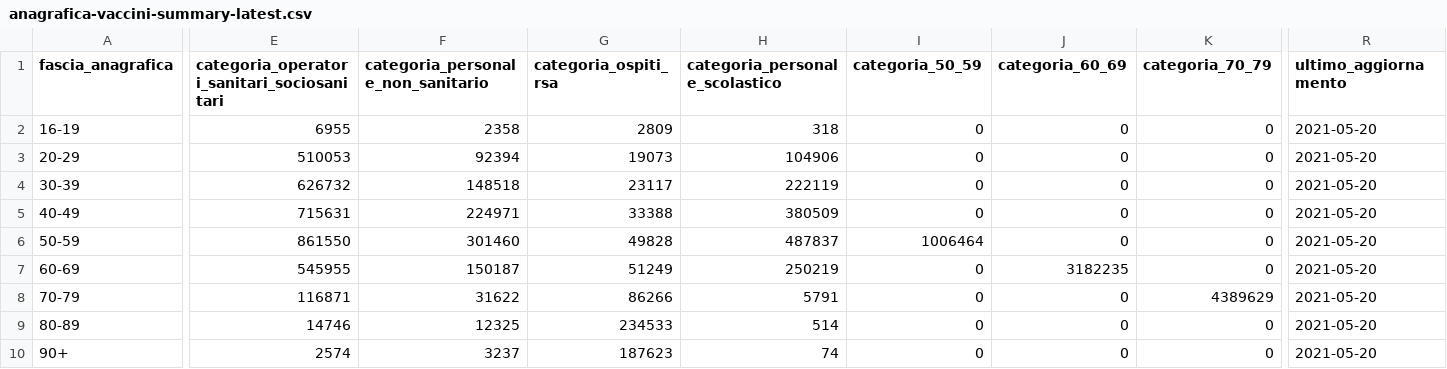
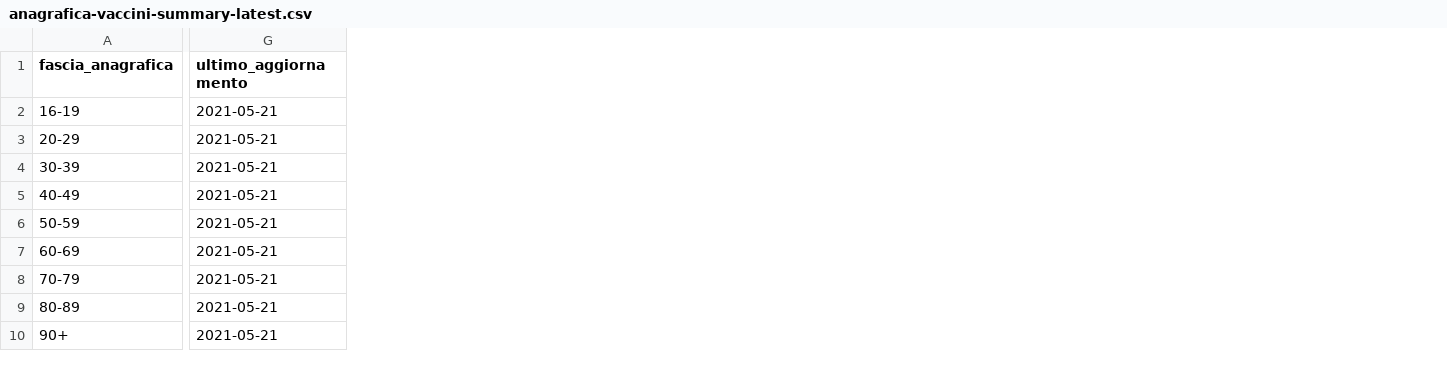
Before and after one commit to L1nk3N/dati-covid, a CSV file: dati/anagrafica-vaccini-summary-latest.csv, drawn as a sheet; only a part is shown, gaps mark what is left out; removed rows and columns are numbered as before the commit, all else as after; the diff covers the shown part only; the diff names each change by its address in the sheet, - before the commit and + after, or states it on an @@ line.

```diff
--- a/dati/anagrafica-vaccini-summary-latest.csv
+++ b/dati/anagrafica-vaccini-summary-latest.csv
-column E, rows 1-10: categoria_operatori_sanitari_sociosanitari | 6955 | 510053 | 626732 | 715631 | 861550 | 545955 | 116871 | 14746 | 2574
-column F, rows 1-10: categoria_personale_non_sanitario | 2358 | 92394 | 148518 | 224971 | 301460 | 150187 | 31622 | 12325 | 3237
-column G (categoria_ospiti_rsa), rows 2-10: 2809 | 19073 | 23117 | 33388 | 49828 | 51249 | 86266 | 234533 | 187623
-column H (categoria_personale_scolastico), rows 2-10: 318 | 104906 | 222119 | 380509 | 487837 | 250219 | 5791 | 514 | 74
-column I (categoria_50_59), rows 2-10: 0 | 0 | 0 | 0 | 1006464 | 0 | 0 | 0 | 0
-column J (categoria_60_69), rows 2-10: 0 | 0 | 0 | 0 | 0 | 3182235 | 0 | 0 | 0
-column K (categoria_70_79), rows 2-10: 0 | 0 | 0 | 0 | 0 | 0 | 4389629 | 0 | 0
-G2:G10 (ultimo_aggiornamento): 2021-05-20
+G2:G10 (ultimo_aggiornamento): 2021-05-21
```
Also changed, not shown: 4 removed columns elsewhere in this file, dati/vaccini-summary-latest.csv, 6 other files.
